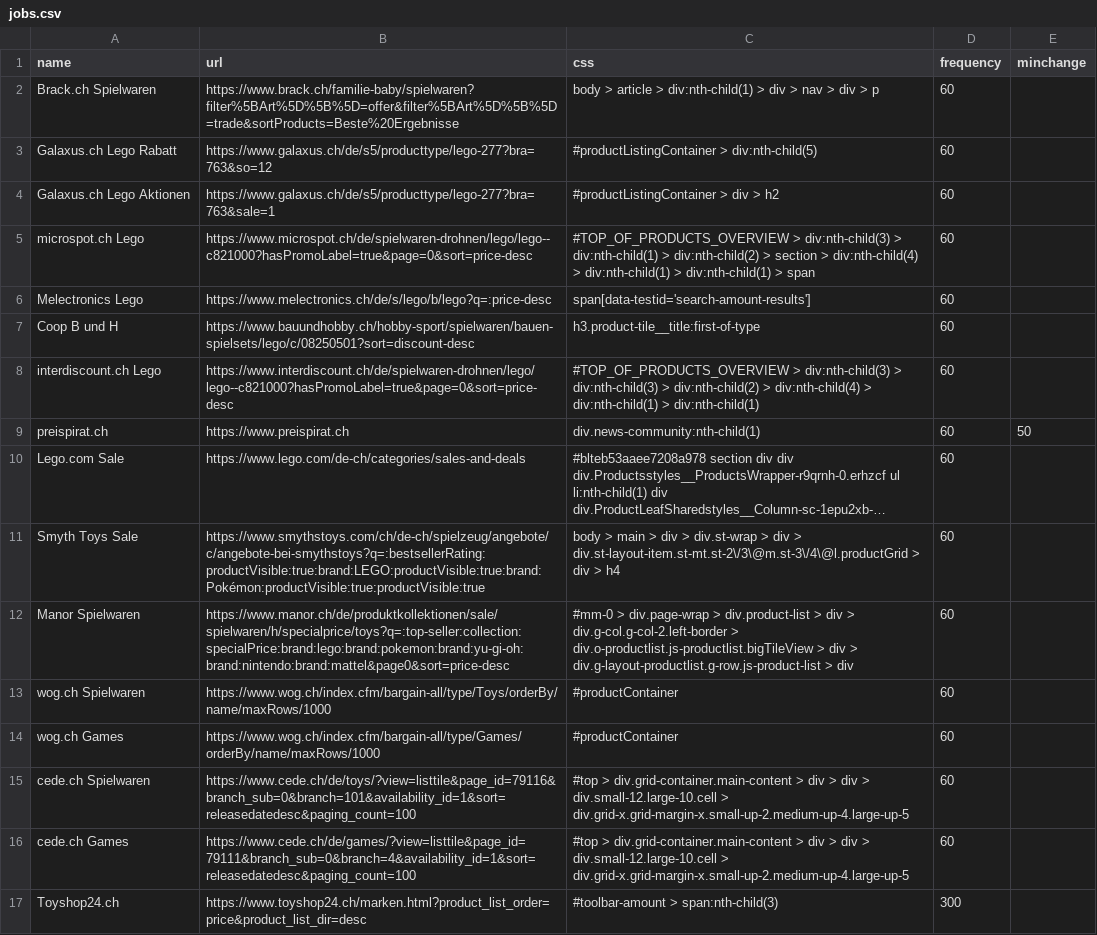
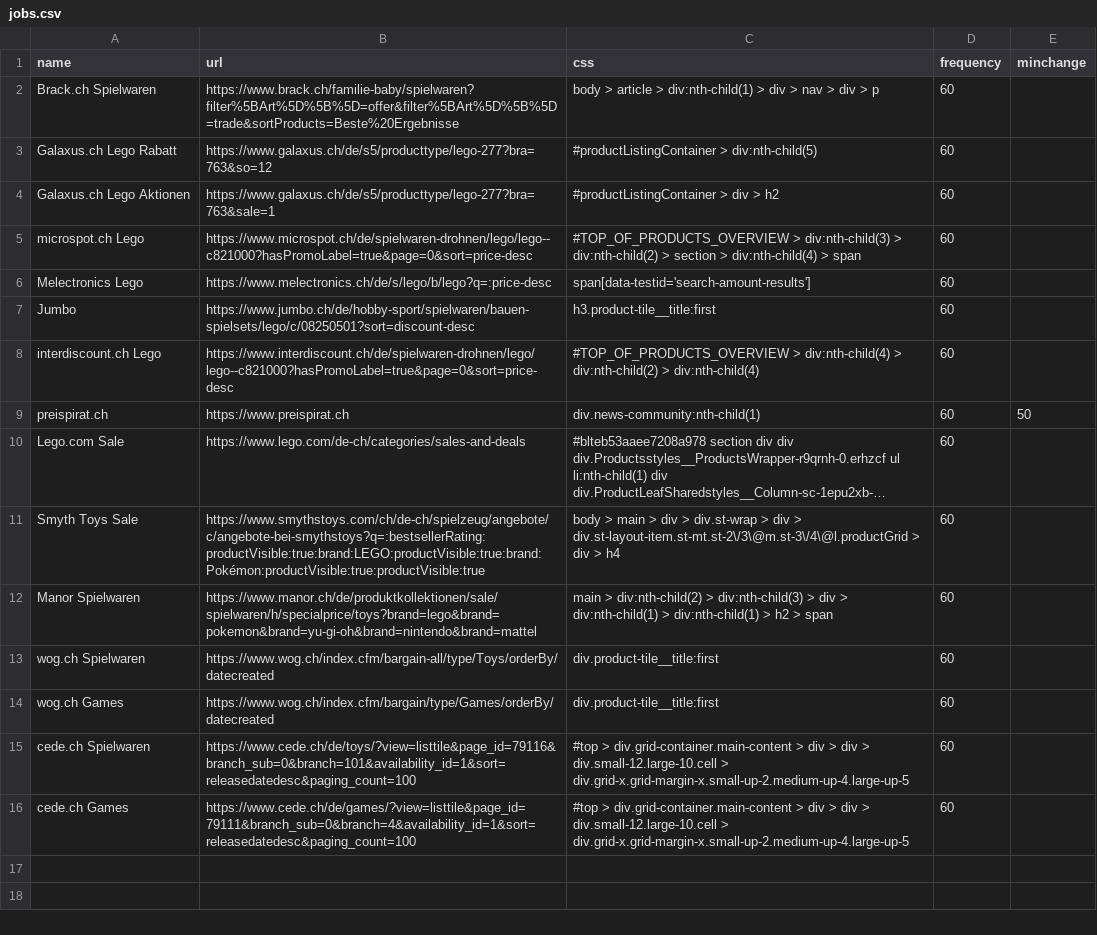
Before and after one commit to steve84/WebCheckerDB, a CSV file: jobs.csv, drawn as a sheet; long unchanged cells end in ….

```diff
--- a/jobs.csv
+++ b/jobs.csv
@@ -4,6 +4,6 @@ name;url;css;frequency;minchange
 "Galaxus.ch Lego Aktionen";"https://www.galaxus.ch/de/s5/producttype/lego-277?bra=763&sale=1";"#productListingContainer > div > h2";60;
-"microspot.ch Lego";"https://www.microspot.ch/de/spielwaren-drohnen/lego/lego--c821000?hasPromoLabel=true&page=0&sort=price-desc";"#TOP_OF_PRODUCTS_OVERVIEW > div:nth-child(3) > div:nth-child(1) > div:nth-child(2) > section > div:nth-child(4) > div:nth-child(1) > div:nth-child(1) > span";60;
+"microspot.ch Lego";"https://www.microspot.ch/de/spielwaren-drohnen/lego/lego--c821000?hasPromoLabel=true&page=0&sort=price-desc";"#TOP_OF_PRODUCTS_OVERVIEW > div:nth-child(3) > div:nth-child(2) > section > div:nth-child(4) > span";60;
 "Melectronics Lego";"https://www.melectronics.ch/de/s/lego/b/lego?q=:price-desc";"span[data-testid='search-amount-results']";60;
-"Coop B und H";"https://www.bauundhobby.ch/hobby-sport/spielwaren/bauen-spielsets/lego/c/08250501?sort=discount-desc";"h3.product-tile__title:first-of-type";60;
-"interdiscount.ch Lego";"https://www.interdiscount.ch/de/spielwaren-drohnen/lego/lego--c821000?hasPromoLabel=true&page=0&sort=price-desc";"#TOP_OF_PRODUCTS_OVERVIEW > div:nth-child(3) >  div:nth-child(3) >  div:nth-child(2) > div:nth-child(4) >  div:nth-child(1) >  div:nth-child(1)";60;
+"Jumbo";"https://www.jumbo.ch/de/hobby-sport/spielwaren/bauen-spielsets/lego/c/08250501?sort=discount-desc";"h3.product-tile__title:first";60;
+"interdiscount.ch Lego";"https://www.interdiscount.ch/de/spielwaren-drohnen/lego/lego--c821000?hasPromoLabel=true&page=0&sort=price-desc";"#TOP_OF_PRODUCTS_OVERVIEW > div:nth-child(4) > div:nth-child(2) > div:nth-child(4)";60;
 "preispirat.ch";"https://www.preispirat.ch";"div.news-community:nth-child(1)";60;50
@@ -11,7 +11,6 @@ name;url;css;frequency;minchange
 "Smyth Toys Sale";"https://www.smythstoys.com/ch/de-ch/spielzeug/angebote/c/angebote-bei-smythstoys?q=:bestsellerRating:productVisible:true:brand:LEGO:productVisible:true:brand:Pokémon:productVisible:true:productVisible:true";"body > main > div > div.st-wrap > div > div.st-layout-item.st-mt.st-2\/3\@m.st-3\/4\@l.productGrid > div > h4";60;
-"Manor Spielwaren";"https://www.manor.ch/de/produktkollektionen/sale/spielwaren/h/specialprice/toys?q=:top-seller:collection:specialPrice:brand:lego:brand:pokemon:brand:yu-gi-oh:brand:nintendo:brand:mattel&page0&sort=price-desc";"#mm-0 > div.page-wrap > div.product-list > div > div.g-col.g-col-2.left-border > div.o-productlist.js-productlist.bigTileView > div > div.g-layout-productlist.g-row.js-product-list > div";60;
-"wog.ch Spielwaren";"https://www.wog.ch/index.cfm/bargain-all/type/Toys/orderBy/name/maxRows/1000";"#productContainer";60;
-"wog.ch Games";"https://www.wog.ch/index.cfm/bargain-all/type/Games/orderBy/name/maxRows/1000";"#productContainer";60;
+"Manor Spielwaren";"https://www.manor.ch/de/produktkollektionen/sale/spielwaren/h/specialprice/toys?brand=lego&brand=pokemon&brand=yu-gi-oh&brand=nintendo&brand=mattel";"main > div:nth-child(2) > div:nth-child(3) > div > div:nth-child(1) > div:nth-child(1) > h2 > span";60;
+"wog.ch Spielwaren";"https://www.wog.ch/index.cfm/bargain-all/type/Toys/orderBy/datecreated";"div.product-tile__title:first";60;
+"wog.ch Games";"https://www.wog.ch/index.cfm/bargain/type/Games/orderBy/datecreated";"div.product-tile__title:first";60;
 "cede.ch Spielwaren";"https://www.cede.ch/de/toys/?view=listtile&page_id=79116&branch_sub=0&branch=101&availability_id=1&sort=releasedatedesc&paging_count=100";"#top > div.grid-container.main-content > div > div > div.small-12.large-10.cell > div.grid-x.grid-margin-x.small-up-2.medium-up-4.large-up-5";60;
 "cede.ch Games";"https://www.cede.ch/de/games/?view=listtile&page_id=79111&branch_sub=0&branch=4&availability_id=1&sort=releasedatedesc&paging_count=100";"#top > div.grid-container.main-content > div > div > div.small-12.large-10.cell > div.grid-x.grid-margin-x.small-up-2.medium-up-4.large-up-5";60;
-"Toyshop24.ch";"https://www.toyshop24.ch/marken.html?product_list_order=price&product_list_dir=desc";"#toolbar-amount > span:nth-child(3)";300;
```
Also changed, not shown: 2 other files.
